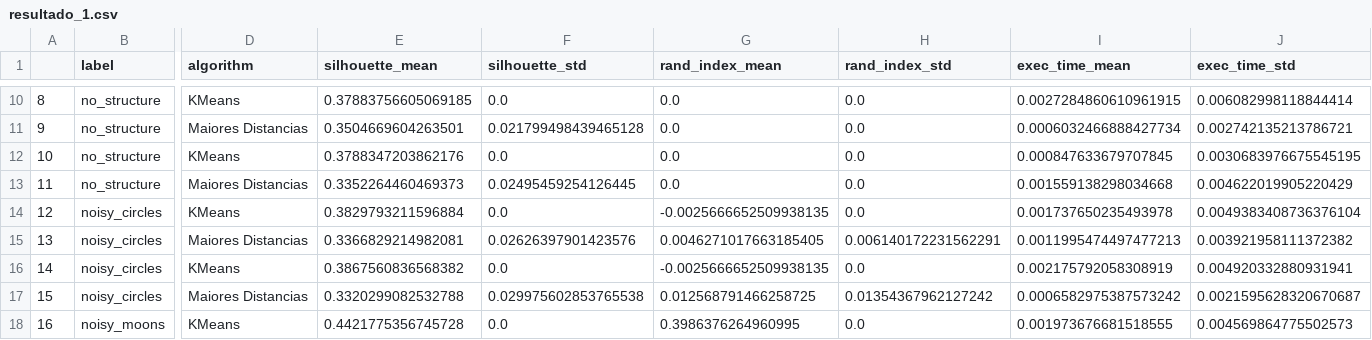
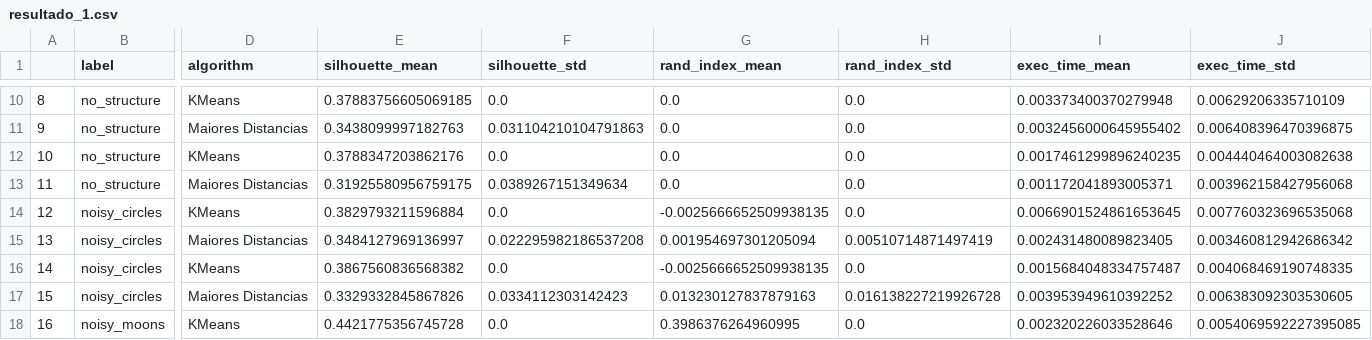
Before and after one commit to belatavaresp/tp2-alg2-2024-1, a CSV file: resultado_1.csv, drawn as a sheet; only a part is shown, gaps mark what is left out; the diff covers the shown part only; the diff names each change by its address in the sheet, - before the commit and + after, or states it on an @@ line.

```diff
--- a/resultado_1.csv
+++ b/resultado_1.csv
-I10 (exec_time_mean): 0.0027284860610961915
+I10 (exec_time_mean): 0.003373400370279948
-J10 (exec_time_std): 0.006082998118844414
+J10 (exec_time_std): 0.00629206335710109
-E11 (silhouette_mean): 0.3504669604263501
+E11 (silhouette_mean): 0.3438099997182763
-F11 (silhouette_std): 0.021799498439465128
+F11 (silhouette_std): 0.031104210104791863
-I11 (exec_time_mean): 0.0006032466888427734
+I11 (exec_time_mean): 0.0032456000645955402
-J11 (exec_time_std): 0.002742135213786721
+J11 (exec_time_std): 0.006408396470396875
-I12 (exec_time_mean): 0.000847633679707845
+I12 (exec_time_mean): 0.0017461299896240235
-J12 (exec_time_std): 0.0030683976675545195
+J12 (exec_time_std): 0.004440464003082638
-E13 (silhouette_mean): 0.3352264460469373
+E13 (silhouette_mean): 0.31925580956759175
-F13 (silhouette_std): 0.02495459254126445
+F13 (silhouette_std): 0.0389267151349634
-I13 (exec_time_mean): 0.001559138298034668
+I13 (exec_time_mean): 0.001172041893005371
-J13 (exec_time_std): 0.004622019905220429
+J13 (exec_time_std): 0.003962158427956068
-I14 (exec_time_mean): 0.001737650235493978
+I14 (exec_time_mean): 0.0066901524861653645
-J14 (exec_time_std): 0.0049383408736376104
+J14 (exec_time_std): 0.007760323696535068
-E15 (silhouette_mean): 0.3366829214982081
+E15 (silhouette_mean): 0.3484127969136997
-F15 (silhouette_std): 0.02626397901423576
+F15 (silhouette_std): 0.022295982186537208
-G15 (rand_index_mean): 0.0046271017663185405
+G15 (rand_index_mean): 0.001954697301205094
-H15 (rand_index_std): 0.006140172231562291
+H15 (rand_index_std): 0.00510714871497419
-I15 (exec_time_mean): 0.0011995474497477213
+I15 (exec_time_mean): 0.002431480089823405
-J15 (exec_time_std): 0.003921958111372382
+J15 (exec_time_std): 0.003460812942686342
-I16 (exec_time_mean): 0.002175792058308919
+I16 (exec_time_mean): 0.0015684048334757487
-J16 (exec_time_std): 0.004920332880931941
+J16 (exec_time_std): 0.004068469190748335
-E17 (silhouette_mean): 0.3320299082532788
+E17 (silhouette_mean): 0.3329332845867826
-F17 (silhouette_std): 0.029975602853765538
+F17 (silhouette_std): 0.0334112303142423
-G17 (rand_index_mean): 0.012568791466258725
+G17 (rand_index_mean): 0.013230127837879163
-H17 (rand_index_std): 0.01354367962127242
+H17 (rand_index_std): 0.016138227219926728
-I17 (exec_time_mean): 0.0006582975387573242
+I17 (exec_time_mean): 0.003953949610392252
-J17 (exec_time_std): 0.0021595628320670687
+J17 (exec_time_std): 0.006383092303530605
-I18 (exec_time_mean): 0.001973676681518555
+I18 (exec_time_mean): 0.002320226033528646
-J18 (exec_time_std): 0.004569864775502573
+J18 (exec_time_std): 0.0054069592227395085
```
Also changed, not shown: 62 edited cells elsewhere in this file, resultado_2.csv, 1 other file.
